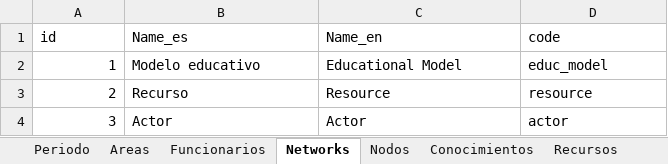
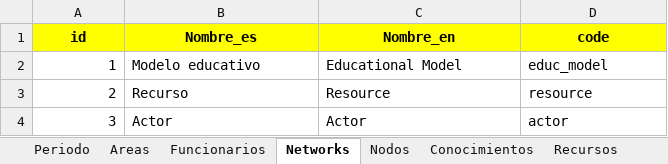
Before and after one commit to FNACUser/Forms-vue, an Excel workbook: backend/data/IRA_data.xlsx, sheet Networks, drawn as a sheet; values as stored, in another font and other column widths than the file's, no borders; the diff names each change by its address in the sheet, - before the commit and + after, or states it on an @@ line.

```diff
--- a/backend/data/IRA_data.xlsx (sheet Networks)
+++ b/backend/data/IRA_data.xlsx (sheet Networks)
@@ A1:D1 fill: none → #FFFF00, bold: off → on, alignment: left → center @@
-B1: Name_es
+B1: Nombre_es
-C1: Name_en
+C1: Nombre_en
```
Also changed, not shown: sheet Funcionarios, sheet Preguntas, sheet Conocimientos, sheet Posibles_rtas, sheet Areas, sheet Recursos, 3 more sheets, other sheet tabs, 4 other files.
